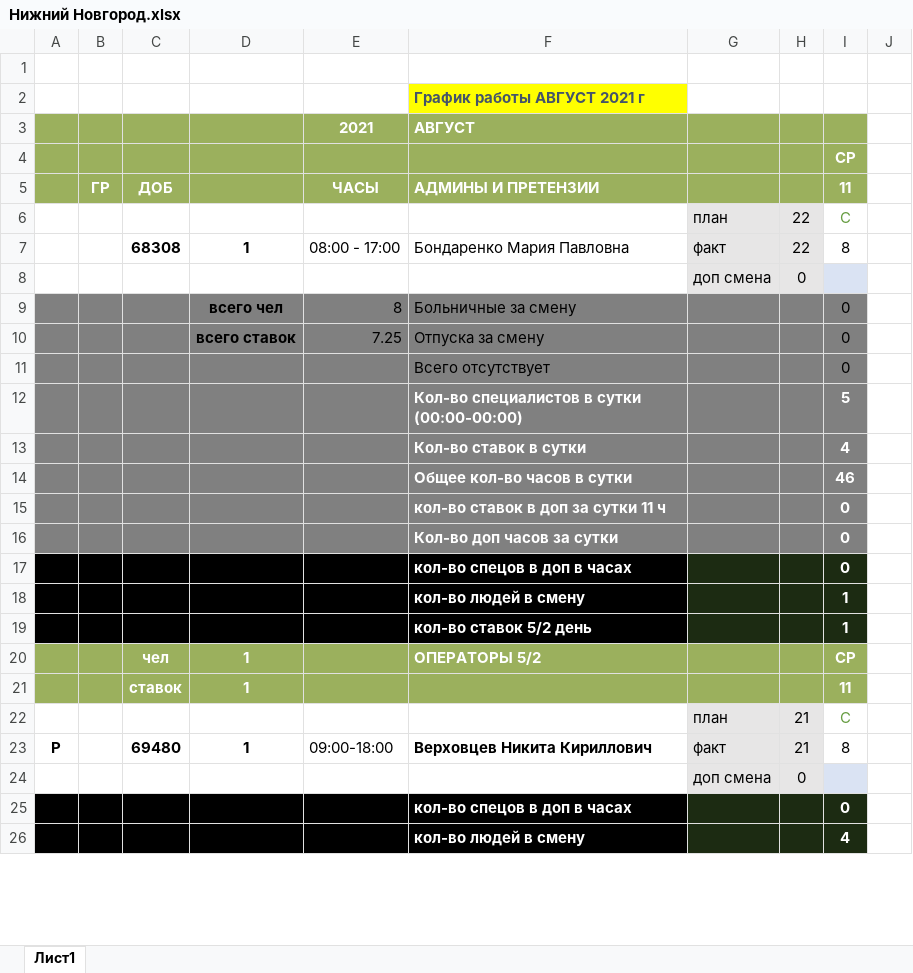
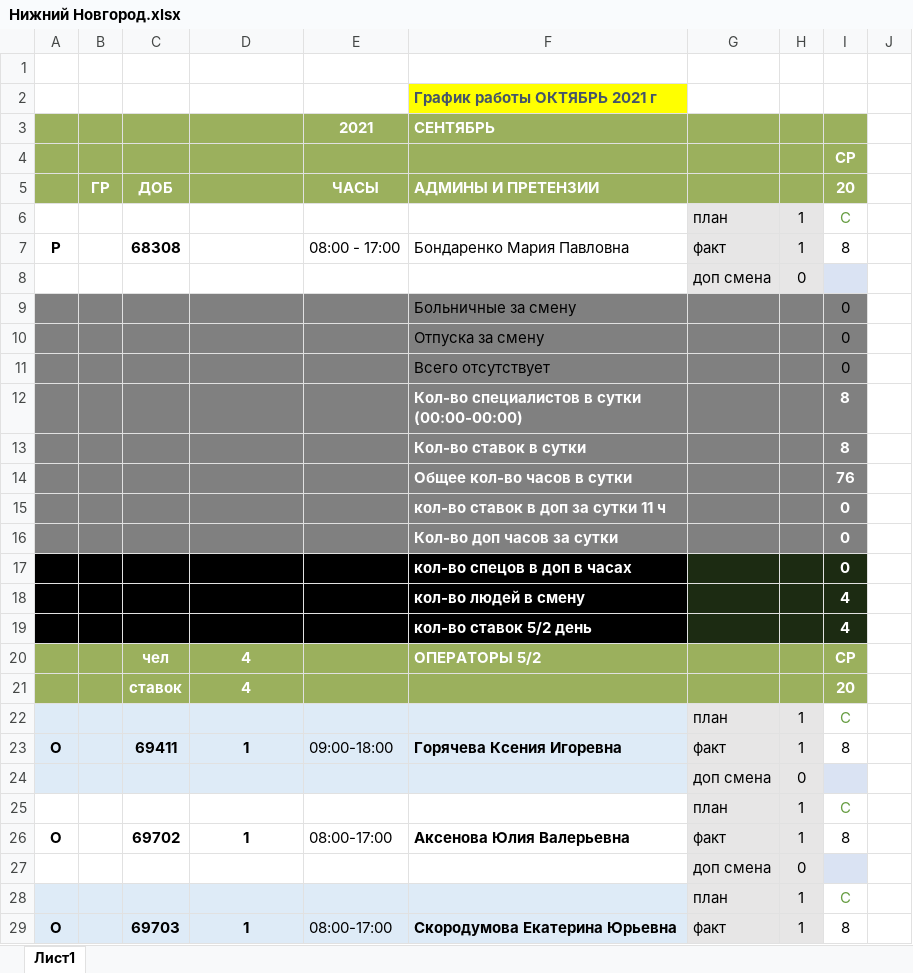
Before and after one commit to YuGo2021/pereriv, an Excel workbook: Нижний Новгород.xlsx, sheet Лист1, drawn as a sheet; only a part is shown; the shorter side is filled out with more unchanged rows; values as stored, in another font and other column widths than the file's, no borders; conditional formats not drawn; removed rows and columns are numbered as before the commit, all else as after; the diff covers the shown part only; the diff names each change by its address in the sheet, - before the commit and + after, or states it on an @@ line.

```diff
--- a/Нижний Новгород.xlsx (sheet Лист1)
+++ b/Нижний Новгород.xlsx (sheet Лист1)
-F2: График работы АВГУСТ 2021 г
+F2: График работы ОКТЯБРЬ 2021 г
-F3: АВГУСТ
+F3: СЕНТЯБРЬ
-I5: 11
+I5: 20
-H6:H7: 22
+H6:H7: 1
-A7: (empty)
+A7: Р
-D7: 1
+D7: (empty)
-D9: всего чел
+D9: (empty)
-E9: 8
+E9: (empty)
-D10: всего ставок
+D10: (empty)
-E10: 7.25
+E10: (empty)
-I12: 5
+I12: 8
-I13: 4
+I13: 8
-I14: 46
+I14: 76
-I18:I19: 1
+I18:I19: 4
-D20: 1
+D20: 4
-row 21:  |  | ставок | 1 |  |  |  |  | 11
+row 21:  |  | ставок | 4 |  |  |  |  | 20
-A22:F23 fill: none
+A22:F23 fill: #DEEBF7
-H22:H23: 21
+H22:H23: 1
-A23: Р
+A23: О
-C23: 69480
+C23: 69411
-F23: Верховцев Никита Кириллович
+F23: Горячева Ксения Игоревна
@@ row 38 moved to row 24: доп смена @@
+row 25:  |  |  |  |  |  | план | 1 | С
+row 26: О |  | 69702 | 1 | 08:00-17:00 | Аксенова Юлия Валерьевна | факт | 1 | 8
@@ row 41 moved to row 27: доп смена @@
+row 28:  |  |  |  |  |  | план | 1 | С
+row 29: О |  | 69703 | 1 | 08:00-17:00 | Скородумова Екатерина Юрьевна | факт | 1 | 8
```
Also changed, not shown: 23 added rows, 12 removed rows, 4 moved rows, 23 edited cells and cell formats elsewhere in this sheet, formulas that keep their value, перерывы_сборка.xlsx, 22 other files.
